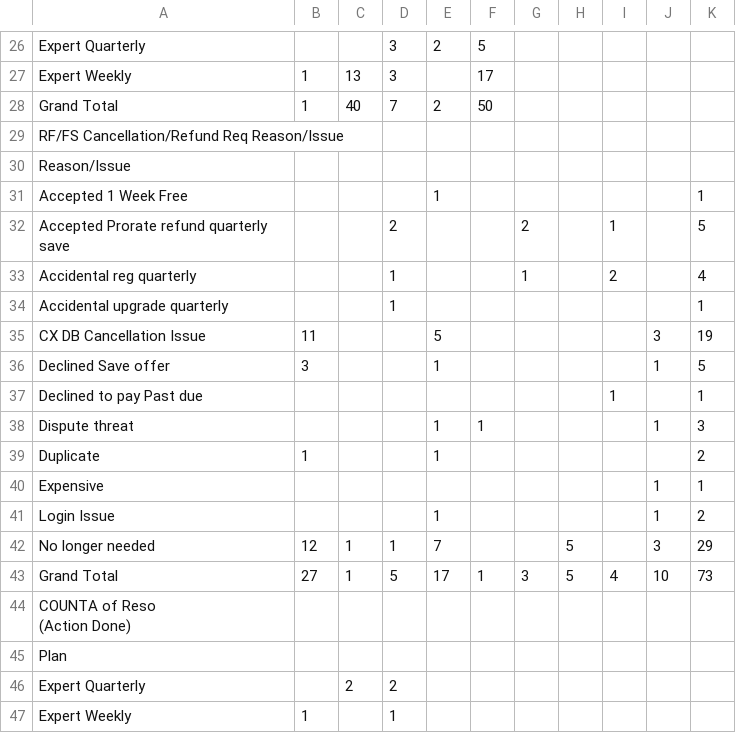
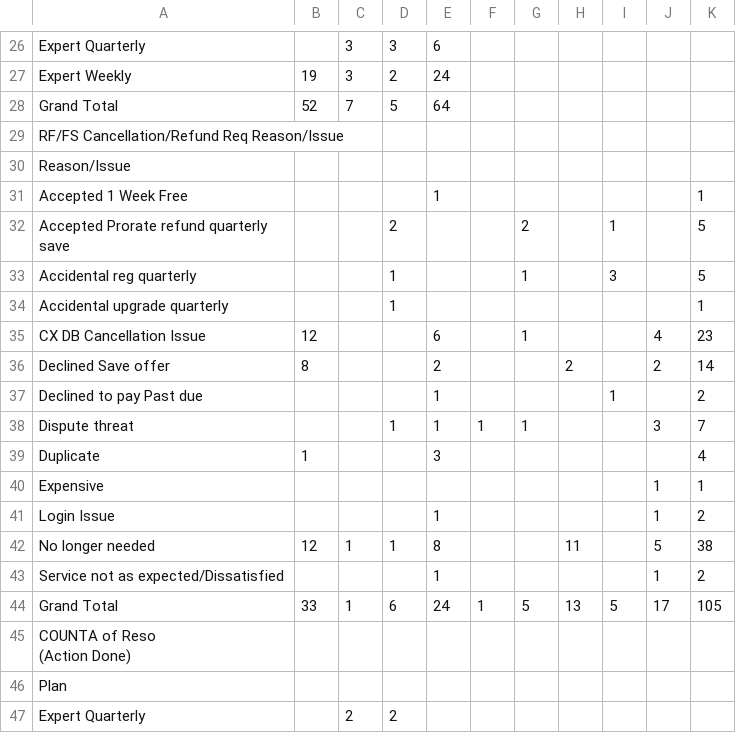
Before and after one commit to bvcafirma3rd/rffs-dashboard, a CSV file: data/pivot.csv, drawn as a sheet; only a part is shown, gaps mark what is left out; the shorter side is filled out with more unchanged rows; the diff covers the shown part only.

```diff
--- a/data/pivot.csv
+++ b/data/pivot.csv
@@ -26,4 +26,4 @@
-"Expert Quarterly","","","3","2","5","","","","","","","","","","","","","","","","","","","","","","","","","","","","","","","","","","","","","","","","",""
-"Expert Weekly","1","13","3","","17","","","","","","","","","","","","","","","","","","","","","","","","","","","","","","","","","","","","","","","","",""
-"Grand Total","1","40","7","2","50","","","","","","","","","","","","","","","","","","","","","","","","","","","","","","","","","","","","","","","","",""
+"Expert Quarterly","","3","3","6","","","","","","","","","","","","","","","","","","","","","","","","","","","","","","","","","","","","","","","","","",""
+"Expert Weekly","19","3","2","24","","","","","","","","","","","","","","","","","","","","","","","","","","","","","","","","","","","","","","","","","",""
+"Grand Total","52","7","5","64","","","","","","","","","","","","","","","","","","","","","","","","","","","","","","","","","","","","","","","","","",""
 "RF/FS Cancellation/Refund Req Reason/Issue","","","","","","","","","","","","","","","","","","","","","","","","","","","","","","","","","","","","","","","","","","","","","",""
@@ -32,13 +32,14 @@
 "Accepted Prorate refund quarterly save","","","2","","","2","","1","","5","","","","","","","","","","","","","","","","","","","","","","","","","","","","","","","","","","","",""
-"Accidental reg quarterly","","","1","","","1","","2","","4","","","","","","","","","","","","","","","","","","","","","","","","","","","","","","","","","","","",""
+"Accidental reg quarterly","","","1","","","1","","3","","5","","","","","","","","","","","","","","","","","","","","","","","","","","","","","","","","","","","",""
 "Accidental upgrade quarterly","","","1","","","","","","","1","","","","","","","","","","","","","","","","","","","","","","","","","","","","","","","","","","","",""
-"CX DB Cancellation Issue","11","","","5","","","","","3","19","","","","","","","","","","","","","","","","","","","","","","","","","","","","","","","","","","","",""
-"Declined Save offer","3","","","1","","","","","1","5","","","","","","","","","","","","","","","","","","","","","","","","","","","","","","","","","","","",""
-"Declined to pay Past due","","","","","","","","1","","1","","","","","","","","","","","","","","","","","","","","","","","","","","","","","","","","","","","",""
-"Dispute threat","","","","1","1","","","","1","3","","","","","","","","","","","","","","","","","","","","","","","","","","","","","","","","","","","",""
-"Duplicate","1","","","1","","","","","","2","","","","","","","","","","","","","","","","","","","","","","","","","","","","","","","","","","","",""
+"CX DB Cancellation Issue","12","","","6","","1","","","4","23","","","","","","","","","","","","","","","","","","","","","","","","","","","","","","","","","","","",""
+"Declined Save offer","8","","","2","","","2","","2","14","","","","","","","","","","","","","","","","","","","","","","","","","","","","","","","","","","","",""
+"Declined to pay Past due","","","","1","","","","1","","2","","","","","","","","","","","","","","","","","","","","","","","","","","","","","","","","","","","",""
+"Dispute threat","","","1","1","1","1","","","3","7","","","","","","","","","","","","","","","","","","","","","","","","","","","","","","","","","","","",""
+"Duplicate","1","","","3","","","","","","4","","","","","","","","","","","","","","","","","","","","","","","","","","","","","","","","","","","",""
 "Expensive","","","","","","","","","1","1","","","","","","","","","","","","","","","","","","","","","","","","","","","","","","","","","","","",""
 "Login Issue","","","","1","","","","","1","2","","","","","","","","","","","","","","","","","","","","","","","","","","","","","","","","","","","",""
-"No longer needed","12","1","1","7","","","5","","3","29","","","","","","","","","","","","","","","","","","","","","","","","","","","","","","","","","","","",""
-"Grand Total","27","1","5","17","1","3","5","4","10","73","","","","","","","","","","","","","","","","","","","","","","","","","","","","","","","","","","","",""
+"No longer needed","12","1","1","8","","","11","","5","38","","","","","","","","","","","","","","","","","","","","","","","","","","","","","","","","","","","",""
+"Service not as expected/Dissatisfied","","","","1","","","","","1","2","","","","","","","","","","","","","","","","","","","","","","","","","","","","","","","","","","","",""
+"Grand Total","33","1","6","24","1","5","13","5","17","105","","","","","","","","","","","","","","","","","","","","","","","","","","","","","","","","","","","",""
 "COUNTA of Reso
```
Also changed, not shown: 8 added rows, 8 removed rows and 17 edited cells elsewhere in this file, data/qa_source.csv, 1 other file.
